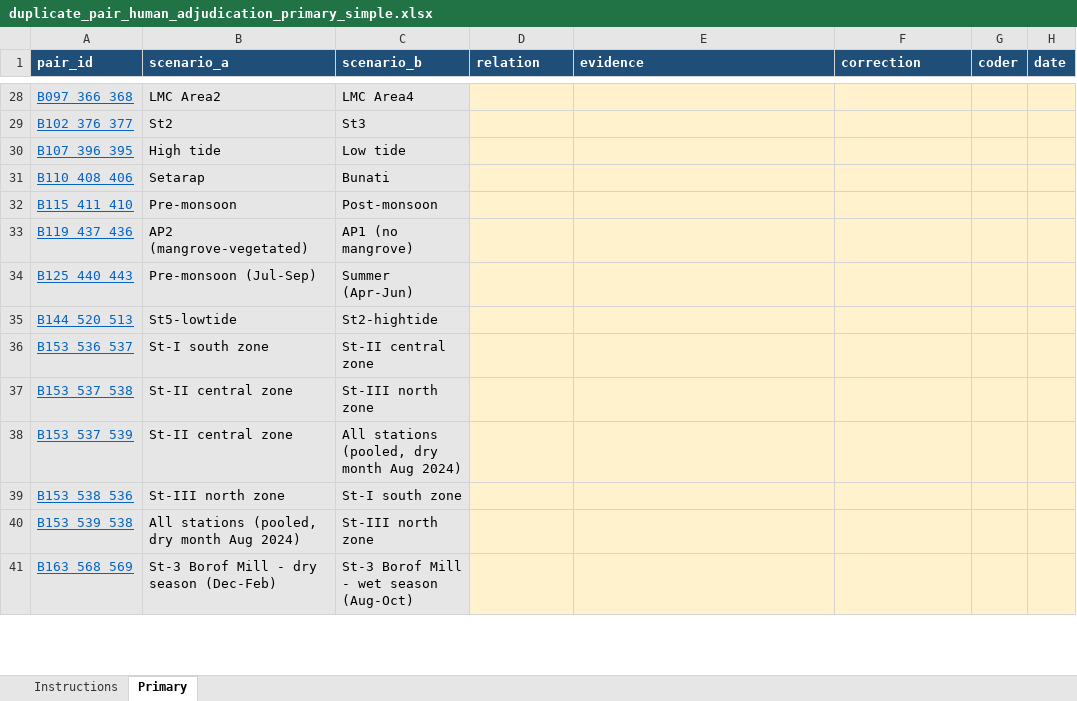
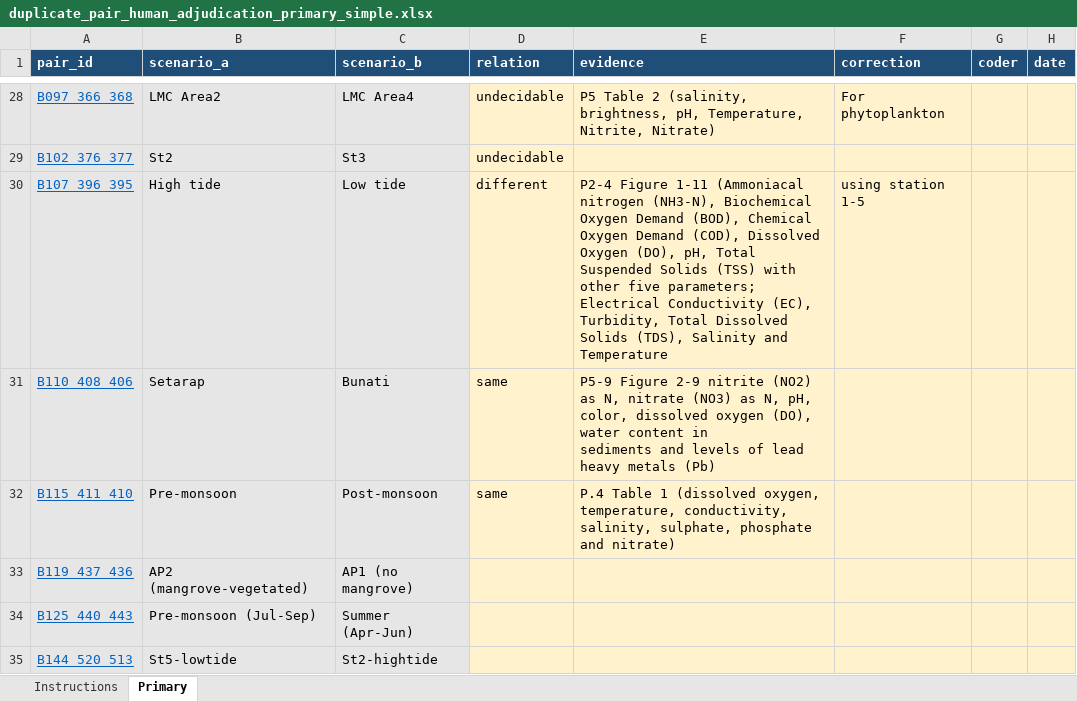
Before and after one commit to praswibowoo/repeated-panel-audit-code, an Excel workbook: data/duplicate_pair_human_adjudication_primary_simple.xlsx, sheet Primary, drawn as a sheet; only a part is shown, gaps mark what is left out; the shorter side is filled out with more unchanged rows; values as stored, in another font and other column widths than the file's, no borders; ↵ is a line break in a cell; the diff covers the shown part only; the diff names each change by its address in the sheet, - before the commit and + after, or states it on an @@ line.

Commit message:
Process partial primary adjudication and flag review issues

```diff
--- a/data/duplicate_pair_human_adjudication_primary_simple.xlsx (sheet Primary)
+++ b/data/duplicate_pair_human_adjudication_primary_simple.xlsx (sheet Primary)
-D28:D29 (relation): (empty)
+D28:D29 (relation): undecidable
-E28 (evidence): (empty)
+E28 (evidence): P5 Table 2 (salinity, brightness, pH, Temperature, Nitrite, Nitrate)
-F28 (correction): (empty)
+F28 (correction): For phytoplankton
-D30 (relation): (empty)
+D30 (relation): different
-E30 (evidence): (empty)
+E30 (evidence): P2-4 Figure 1-11 (Ammoniacal nitrogen (NH3-N), Biochemical Oxygen Demand (BOD), Chemical Oxygen Demand (COD), Dissolved Oxygen (DO), pH, Total Suspended Solids (TSS) with other five parameters; Electrical Conductivity (EC), Turbidity, Total Dissolved Solids (TDS), Salinity and Temperature
-F30 (correction): (empty)
+F30 (correction): using station 1-5
-D31:D32 (relation): (empty)
+D31:D32 (relation): same
-E31 (evidence): (empty)
+E31 (evidence): P5-9 Figure 2-9 nitrite (NO2) as N, nitrate (NO3) as N, pH, color, dissolved oxygen (DO), water content in ↵ sediments and levels of lead heavy metals (Pb)
-E32 (evidence): (empty)
+E32 (evidence): P.4 Table 1 (dissolved oxygen, temperature, conductivity, salinity, sulphate, phosphate and nitrate)
```
Also changed, not shown: 54 edited cells elsewhere in this sheet, 16 other files.
